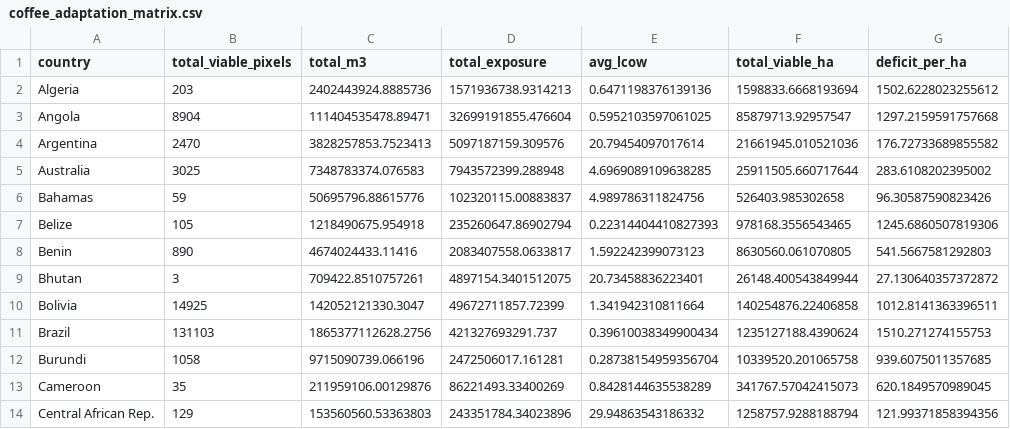
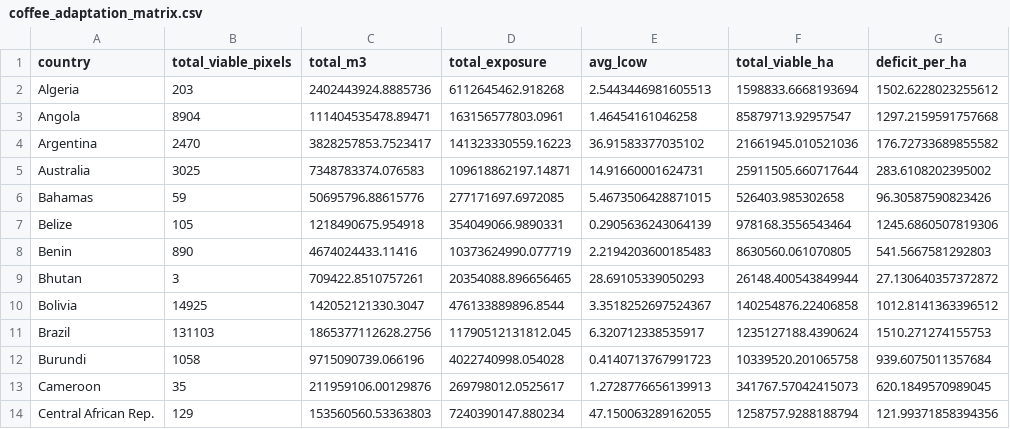
Before and after one commit to VitorKupidlowsky/Coffee-Streamlit, a CSV file: coffee_adaptation_matrix.csv, drawn as a sheet; only a part is shown; the diff covers the shown part only.

Commit message:
Synchronize LCOW calculations and refine incumbent comparison badges
- Update coffee_adaptation_matrix.csv with GEE zonal mean LCOW values and recompute total adaptation exposure, resolving the discrepancy between zonal statistics and matrix drill-down views
- Update render_incumbent_badge() to support metric polarity (higher_is_better), ensuring suitability and viable footprint render green when above the incumbent median
- Display dominant water source comparison using a neutral gray badge without green/red coloring
- Fix reference line rendering and annotation overlap in matrix_analytics.py so all four selection and incumbent median lines display cleanly
- Add contextual callout before the Comparative Advantage Matrix defining the Top-10 Incumbents and explaining their strategic relevance as an industry benchmark

```diff
--- a/coffee_adaptation_matrix.csv
+++ b/coffee_adaptation_matrix.csv
@@ -1,14 +1,14 @@
 country,total_viable_pixels,total_m3,total_exposure,avg_lcow,total_viable_ha,deficit_per_ha
-Algeria,203,2402443924.8885736,1571936738.9314213,0.6471198376139136,1598833.6668193694,1502.6228023255612
-Angola,8904,111404535478.89471,32699191855.476604,0.5952103597061025,85879713.92957547,1297.2159591757668
-Argentina,2470,3828257853.7523413,5097187159.309576,20.79454097017614,21661945.010521036,176.72733689855582
-Australia,3025,7348783374.076583,7943572399.288948,4.6969089109638285,25911505.660717644,283.6108202395002
-Bahamas,59,50695796.88615776,102320115.00883837,4.989786311824756,526403.985302658,96.30587590823426
-Belize,105,1218490675.954918,235260647.86902794,0.22314404410827393,978168.3556543465,1245.6860507819306
-Benin,890,4674024433.11416,2083407558.0633817,1.592242399073123,8630560.061070805,541.5667581292803
-Bhutan,3,709422.8510757261,4897154.3401512075,20.73458836223401,26148.400543849944,27.130640357372872
-Bolivia,14925,142052121330.3047,49672711857.72399,1.341942310811664,140254876.22406858,1012.8141363396511
-Brazil,131103,1865377112628.2756,421327693291.737,0.39610038349900434,1235127188.4390624,1510.271274155753
-Burundi,1058,9715090739.066196,2472506017.161281,0.28738154959356704,10339520.201065758,939.6075011357685
-Cameroon,35,211959106.00129876,86221493.33400269,0.8428144635538289,341767.57042415073,620.1849570989045
-Central African Rep.,129,153560560.53363803,243351784.34023896,29.94863543186332,1258757.9288188794,121.99371858394356
+Algeria,203,2402443924.8885736,6112645462.918268,2.5443446981605513,1598833.6668193694,1502.6228023255612
+Angola,8904,111404535478.89471,163156577803.0961,1.46454161046258,85879713.92957547,1297.2159591757668
+Argentina,2470,3828257853.7523417,141323330559.16223,36.91583377035102,21661945.010521036,176.72733689855582
+Australia,3025,7348783374.076583,109618862197.14871,14.91660001624731,25911505.660717644,283.6108202395002
+Bahamas,59,50695796.88615776,277171697.6972085,5.4673506428871015,526403.985302658,96.30587590823426
+Belize,105,1218490675.954918,354049066.9890331,0.2905636243064139,978168.3556543464,1245.6860507819306
+Benin,890,4674024433.11416,10373624990.077719,2.2194203600185483,8630560.061070805,541.5667581292803
+Bhutan,3,709422.8510757261,20354088.896656465,28.69105339050293,26148.400543849944,27.130640357372872
+Bolivia,14925,142052121330.3047,476133889896.8544,3.3518252697524367,140254876.22406858,1012.8141363396512
+Brazil,131103,1865377112628.2756,11790512131812.045,6.320712338535917,1235127188.4390624,1510.271274155753
+Burundi,1058,9715090739.066196,4022740998.054028,0.4140713767991723,10339520.201065758,939.6075011357684
+Cameroon,35,211959106.00129876,269798012.0525617,1.2728776656139913,341767.57042415073,620.1849570989045
+Central African Rep.,129,153560560.53363803,7240390147.880234,47.150063289162055,1258757.9288188794,121.99371858394356
```
Also changed, not shown: 136 edited cells elsewhere in this file, 2 other files.
